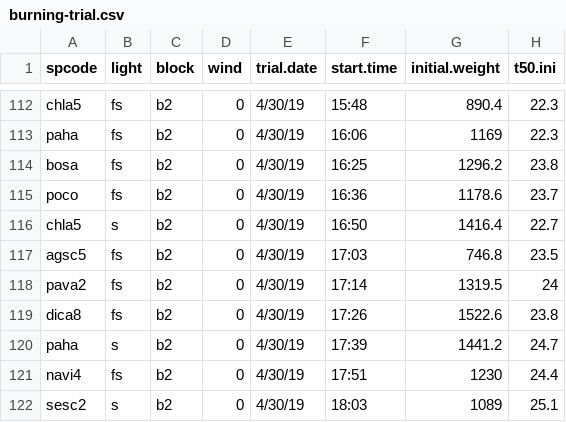
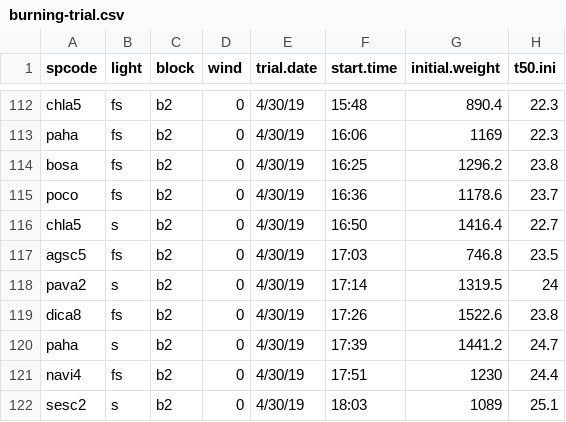
Before and after one commit to XiulinGao/shade-flammability, a CSV file: data/burning-trial.csv, drawn as a sheet; only a part is shown, gaps mark what is left out; the diff names each change by its address in the sheet, - before the commit and + after, or states it on an @@ line.

Commit message:
corrected the light treatment label for pava2sb2

```diff
--- a/data/burning-trial.csv
+++ b/data/burning-trial.csv
-B118 (light): fs
+B118 (light): s
```
